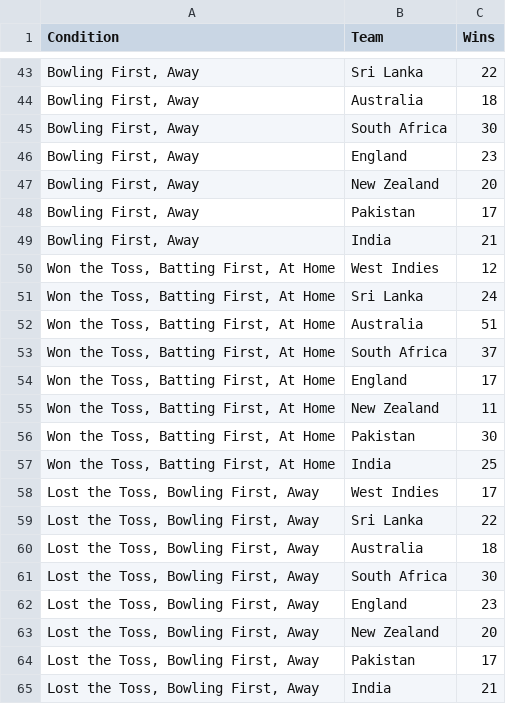
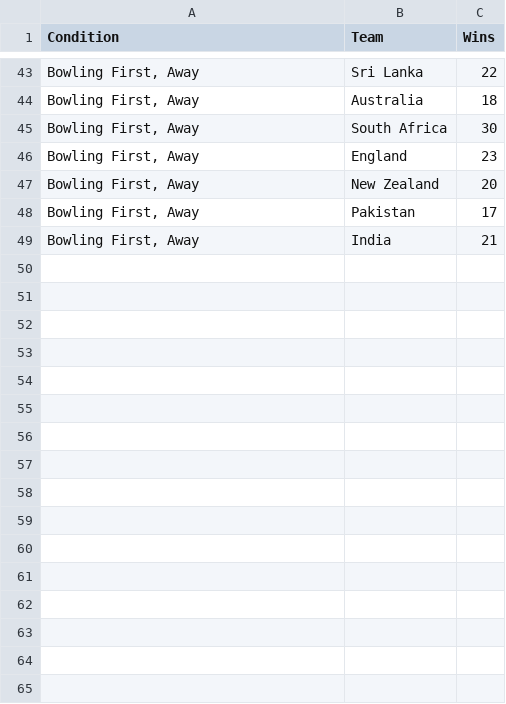
Before and after one commit to VLSwettha/information_visualization_dataset, a CSV file: flattened_data_heatmap_final.csv, drawn as a sheet; only a part is shown, gaps mark what is left out.

```diff
--- a/flattened_data_heatmap_final.csv
+++ b/flattened_data_heatmap_final.csv
@@ -49,17 +49 @@ Condition,Team,Wins
 "Bowling First, Away",India,21
-"Won the Toss, Batting First, At Home",West Indies,12
-"Won the Toss, Batting First, At Home",Sri Lanka,24
-"Won the Toss, Batting First, At Home",Australia,51
-"Won the Toss, Batting First, At Home",South Africa,37
-"Won the Toss, Batting First, At Home",England,17
-"Won the Toss, Batting First, At Home",New Zealand,11
-"Won the Toss, Batting First, At Home",Pakistan,30
-"Won the Toss, Batting First, At Home",India,25
-"Lost the Toss, Bowling First, Away",West Indies,17
-"Lost the Toss, Bowling First, Away",Sri Lanka,22
-"Lost the Toss, Bowling First, Away",Australia,18
-"Lost the Toss, Bowling First, Away",South Africa,30
-"Lost the Toss, Bowling First, Away",England,23
-"Lost the Toss, Bowling First, Away",New Zealand,20
-"Lost the Toss, Bowling First, Away",Pakistan,17
-"Lost the Toss, Bowling First, Away",India,21
```
